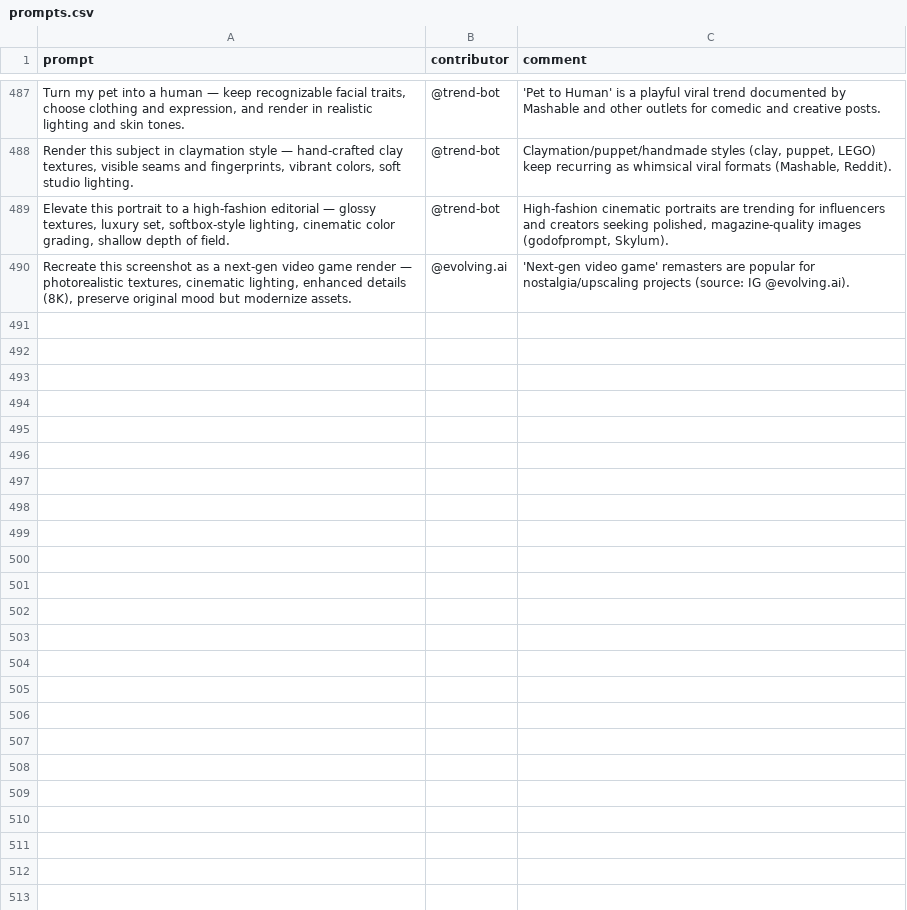
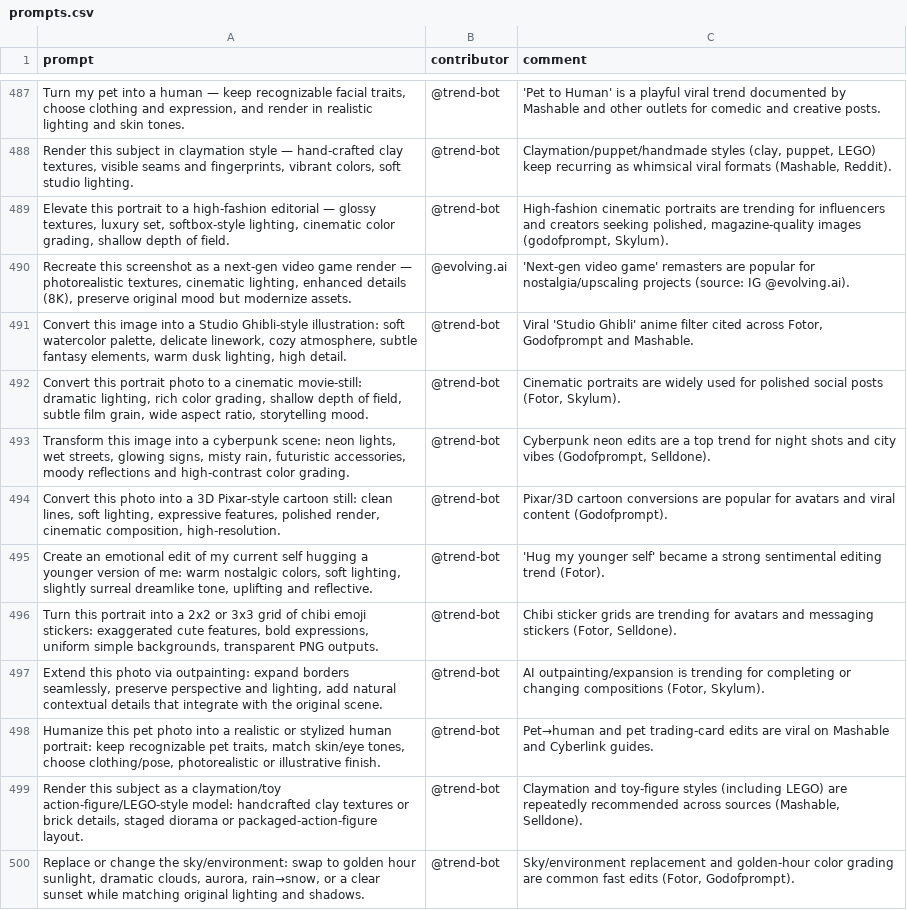
Before and after one commit to stancsz/awesome-trending-ai-prompts, a CSV file: chatgpt-image/prompts.csv, drawn as a sheet; only a part is shown, gaps mark what is left out; the diff names each change by its address in the sheet, - before the commit and + after, or states it on an @@ line.

```diff
--- a/chatgpt-image/prompts.csv
+++ b/chatgpt-image/prompts.csv
+row 491: Convert this image into a Studio Ghibli-style illustration: soft watercolor palette, delicate linework, cozy atmosphere, subtle fantasy elements, warm dusk lighting, high detail. | @trend-bot | Viral 'Studio Ghibli' anime filter cited across Fotor, Godofprompt and Mashable.
+row 492: Convert this portrait photo to a cinematic movie-still: dramatic lighting, rich color grading, shallow depth of field, subtle film grain, wide aspect ratio, storytelling mood. | @trend-bot | Cinematic portraits are widely used for polished social posts (Fotor, Skylum).
+row 493: Transform this image into a cyberpunk scene: neon lights, wet streets, glowing signs, misty rain, futuristic accessories, moody reflections and high-contrast color grading. | @trend-bot | Cyberpunk neon edits are a top trend for night shots and city vibes (Godofprompt, Selldone).
+row 494: Convert this photo into a 3D Pixar-style cartoon still: clean lines, soft lighting, expressive features, polished render, cinematic composition, high-resolution. | @trend-bot | Pixar/3D cartoon conversions are popular for avatars and viral content (Godofprompt).
+row 495: Create an emotional edit of my current self hugging a younger version of me: warm nostalgic colors, soft lighting, slightly surreal dreamlike tone, uplifting and reflective. | @trend-bot | 'Hug my younger self' became a strong sentimental editing trend (Fotor).
+row 496: Turn this portrait into a 2x2 or 3x3 grid of chibi emoji stickers: exaggerated cute features, bold expressions, uniform simple backgrounds, transparent PNG outputs. | @trend-bot | Chibi sticker grids are trending for avatars and messaging stickers (Fotor, Selldone).
+row 497: Extend this photo via outpainting: expand borders seamlessly, preserve perspective and lighting, add natural contextual details that integrate with the original scene. | @trend-bot | AI outpainting/expansion is trending for completing or changing compositions (Fotor, Skylum).
+row 498: Humanize this pet photo into a realistic or stylized human portrait: keep recognizable pet traits, match skin/eye tones, choose clothing/pose, photorealistic or illustrative finish. | @trend-bot | Pet→human and pet trading-card edits are viral on Mashable and Cyberlink guides.
+row 499: Render this subject as a claymation/toy action-figure/LEGO-style model: handcrafted clay textures or brick details, staged diorama or packaged-action-figure layout. | @trend-bot | Claymation and toy-figure styles (including LEGO) are repeatedly recommended across sources (Mashable, Selldone).
+row 500: Replace or change the sky/environment: swap to golden hour sunlight, dramatic clouds, aurora, rain→snow, or a clear sunset while matching original lighting and shadows. | @trend-bot | Sky/environment replacement and golden-hour color grading are common fast edits (Fotor, Godofprompt).
```
Also changed, not shown: claude/prompts.csv, gemini-text/prompts.csv, 5 other files.
